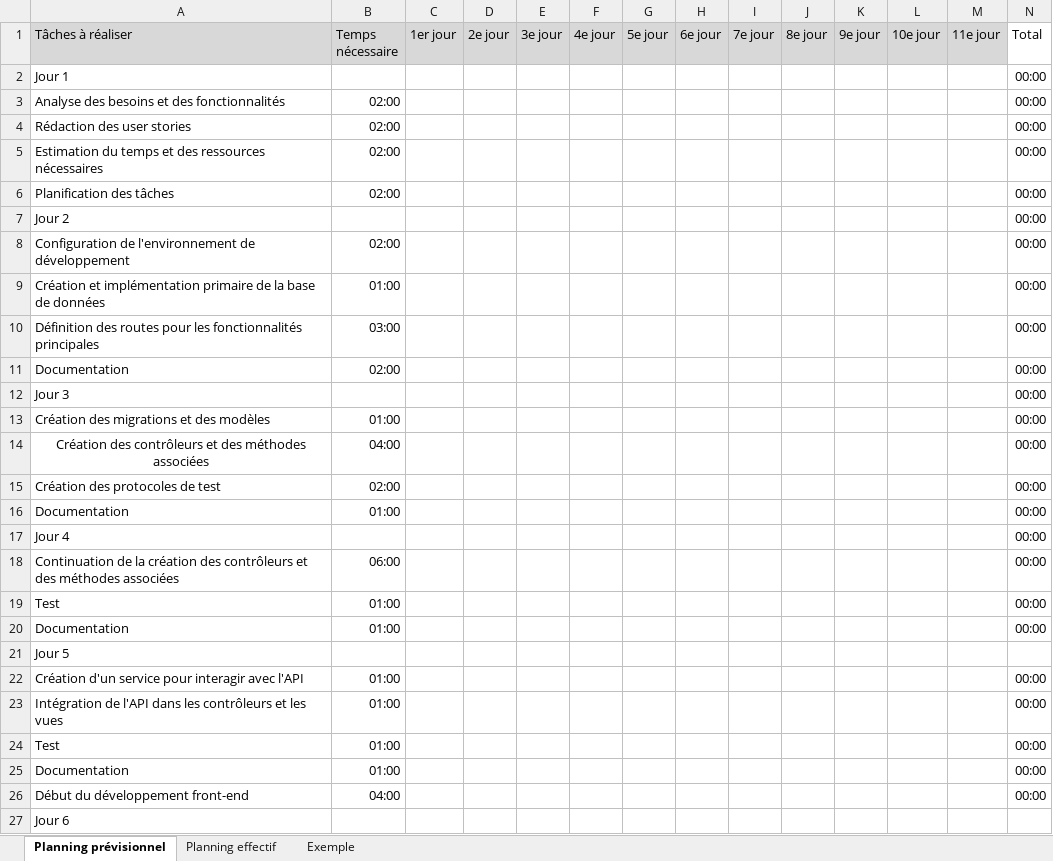
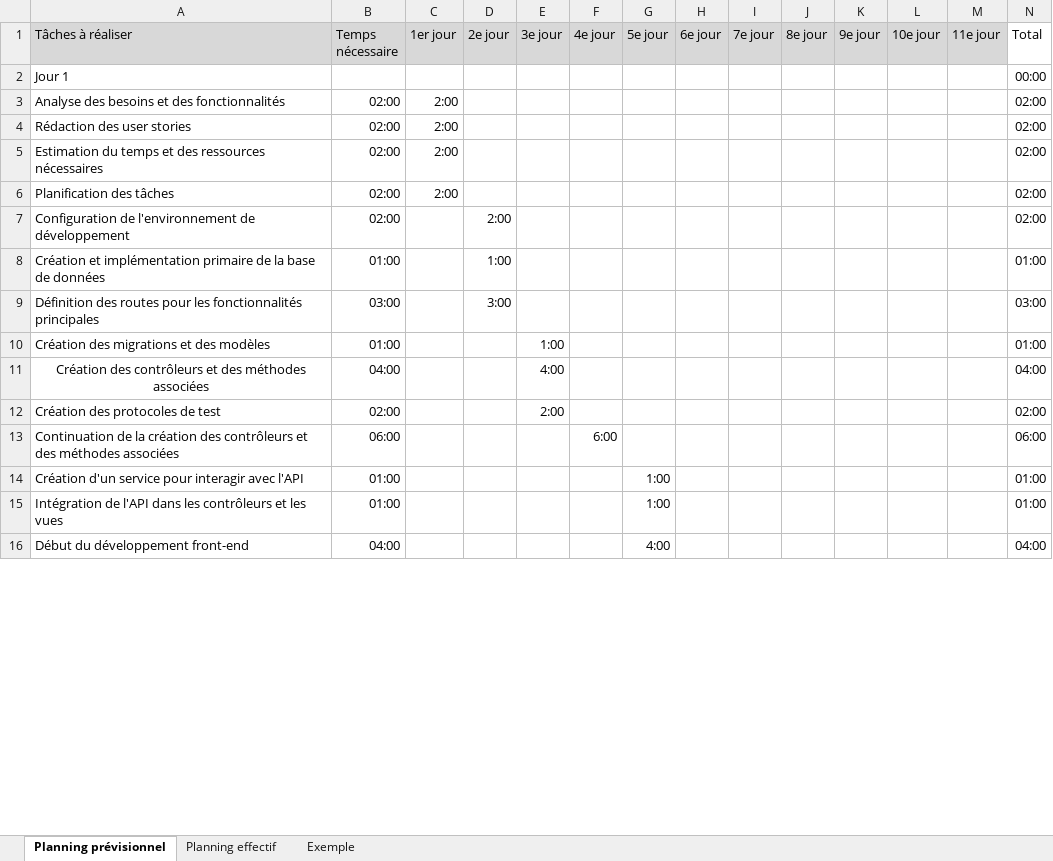
Before and after one commit to Sparcyx/AntiObliviate, an Excel workbook: doc/Planification.xlsx, sheet Planning prévisionnel, drawn as a sheet; only a part is shown; values as stored, in another font and other column widths than the file's, no borders; conditional formats not drawn; removed rows and columns are numbered as before the commit, all else as after; the diff covers the shown part only; the diff names each change by its address in the sheet, - before the commit and + after, or states it on an @@ line.

```diff
--- a/doc/Planification.xlsx (sheet Planning prévisionnel)
+++ b/doc/Planification.xlsx (sheet Planning prévisionnel)
-C3:C6 (1er jour): (empty)
+C3:C6 (1er jour): 2:00
-N3:N6 (Total): 00:00
+N3:N6 (Total): 02:00
-row 7: Jour 2 |  |  |  |  |  |  |  |  |  |  |  |  | 00:00
-D7 (2e jour): (empty)
+D7 (2e jour): 2:00
-N7 (Total): 00:00
+N7 (Total): 02:00
-D8 (2e jour): (empty)
+D8 (2e jour): 1:00
-N8 (Total): 00:00
+N8 (Total): 01:00
-D9 (2e jour): (empty)
+D9 (2e jour): 3:00
-N9 (Total): 00:00
+N9 (Total): 03:00
-row 11: Documentation | 02:00 |  |  |  |  |  |  |  |  |  |  |  | 00:00
-row 12: Jour 3 |  |  |  |  |  |  |  |  |  |  |  |  | 00:00
-E10 (3e jour): (empty)
+E10 (3e jour): 1:00
-N10 (Total): 00:00
+N10 (Total): 01:00
-E11 (3e jour): (empty)
+E11 (3e jour): 4:00
-N11 (Total): 00:00
+N11 (Total): 04:00
-E12 (3e jour): (empty)
+E12 (3e jour): 2:00
-N12 (Total): 00:00
+N12 (Total): 02:00
-row 16: Documentation | 01:00 |  |  |  |  |  |  |  |  |  |  |  | 00:00
-row 17: Jour 4 |  |  |  |  |  |  |  |  |  |  |  |  | 00:00
-F13 (4e jour): (empty)
+F13 (4e jour): 6:00
-N13 (Total): 00:00
+N13 (Total): 06:00
-row 19: Test | 01:00 |  |  |  |  |  |  |  |  |  |  |  | 00:00
-row 20: Documentation | 01:00 |  |  |  |  |  |  |  |  |  |  |  | 00:00
-row 21: Jour 5
-G14:G15 (5e jour): (empty)
+G14:G15 (5e jour): 1:00
-N14:N15 (Total): 00:00
+N14:N15 (Total): 01:00
-row 24: Test | 01:00 |  |  |  |  |  |  |  |  |  |  |  | 00:00
-row 25: Documentation | 01:00 |  |  |  |  |  |  |  |  |  |  |  | 00:00
-G16 (5e jour): (empty)
+G16 (5e jour): 4:00
-N16 (Total): 00:00
+N16 (Total): 04:00
-row 27: Jour 6
```
Also changed, not shown: 4 added rows, 20 removed rows and 18 edited cells elsewhere in this sheet, 2 other files.
